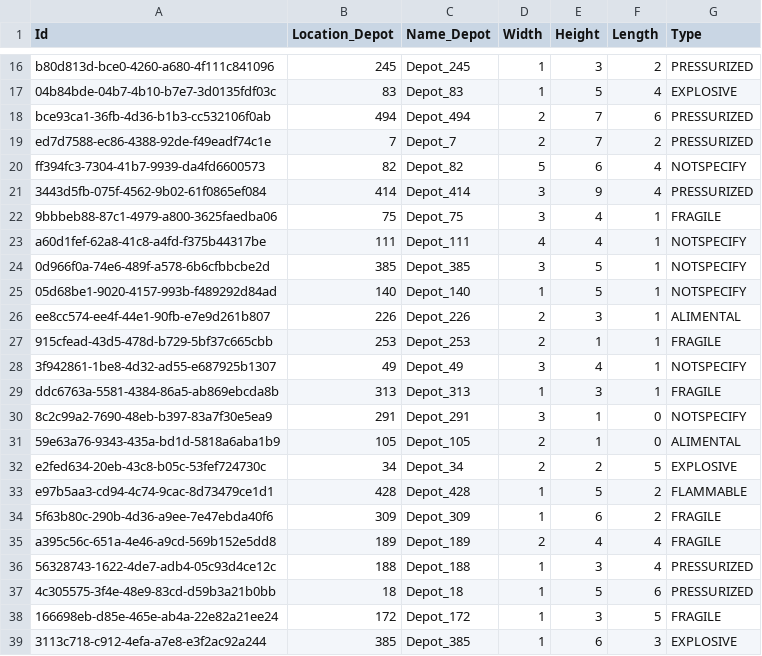
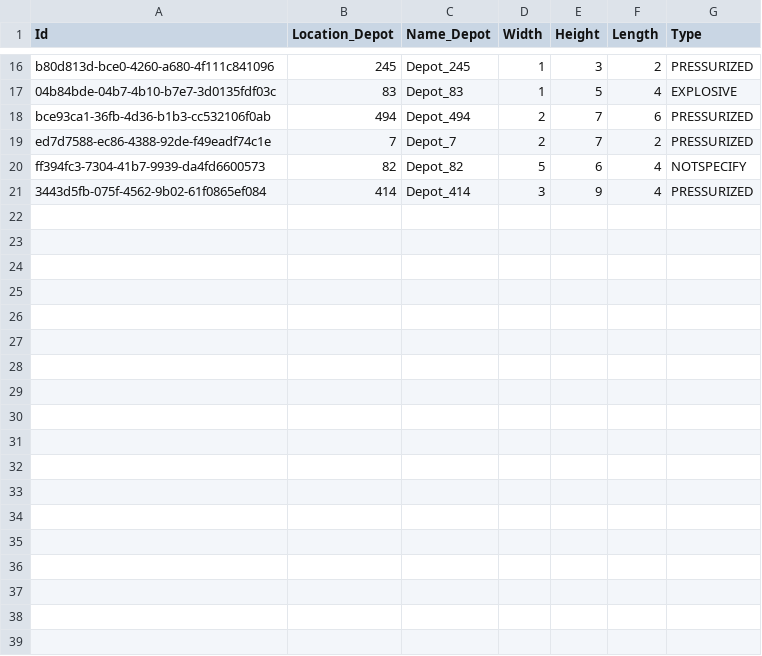
Before and after one commit to RomualdAv/CESI-Algorithmique-optimisation-combinatoire, a CSV file: src/infrastructure/instances/boxes_asym.csv, drawn as a sheet; only a part is shown, gaps mark what is left out; the diff names each change by its address in the sheet, - before the commit and + after, or states it on an @@ line.

```diff
--- a/src/infrastructure/instances/boxes_asym.csv
+++ b/src/infrastructure/instances/boxes_asym.csv
-row 22: 9bbbeb88-87c1-4979-a800-3625faedba06 | 75 | Depot_75 | 3 | 4 | 1 | FRAGILE
-row 23: a60d1fef-62a8-41c8-a4fd-f375b44317be | 111 | Depot_111 | 4 | 4 | 1 | NOTSPECIFY
-row 24: 0d966f0a-74e6-489f-a578-6b6cfbbcbe2d | 385 | Depot_385 | 3 | 5 | 1 | NOTSPECIFY
-row 25: 05d68be1-9020-4157-993b-f489292d84ad | 140 | Depot_140 | 1 | 5 | 1 | NOTSPECIFY
-row 26: ee8cc574-ee4f-44e1-90fb-e7e9d261b807 | 226 | Depot_226 | 2 | 3 | 1 | ALIMENTAL
-row 27: 915cfead-43d5-478d-b729-5bf37c665cbb | 253 | Depot_253 | 2 | 1 | 1 | FRAGILE
-row 28: 3f942861-1be8-4d32-ad55-e687925b1307 | 49 | Depot_49 | 3 | 4 | 1 | NOTSPECIFY
-row 29: ddc6763a-5581-4384-86a5-ab869ebcda8b | 313 | Depot_313 | 1 | 3 | 1 | FRAGILE
-row 30: 8c2c99a2-7690-48eb-b397-83a7f30e5ea9 | 291 | Depot_291 | 3 | 1 | 0 | NOTSPECIFY
-row 31: 59e63a76-9343-435a-bd1d-5818a6aba1b9 | 105 | Depot_105 | 2 | 1 | 0 | ALIMENTAL
-row 32: e2fed634-20eb-43c8-b05c-53fef724730c | 34 | Depot_34 | 2 | 2 | 5 | EXPLOSIVE
-row 33: e97b5aa3-cd94-4c74-9cac-8d73479ce1d1 | 428 | Depot_428 | 1 | 5 | 2 | FLAMMABLE
-row 34: 5f63b80c-290b-4d36-a9ee-7e47ebda40f6 | 309 | Depot_309 | 1 | 6 | 2 | FRAGILE
-row 35: a395c56c-651a-4e46-a9cd-569b152e5dd8 | 189 | Depot_189 | 2 | 4 | 4 | FRAGILE
-row 36: 56328743-1622-4de7-adb4-05c93d4ce12c | 188 | Depot_188 | 1 | 3 | 4 | PRESSURIZED
-row 37: 4c305575-3f4e-48e9-83cd-d59b3a21b0bb | 18 | Depot_18 | 1 | 5 | 6 | PRESSURIZED
-row 38: 166698eb-d85e-465e-ab4a-22e82a21ee24 | 172 | Depot_172 | 1 | 3 | 5 | FRAGILE
-row 39: 3113c718-c912-4efa-a7e8-e3f2ac92a244 | 385 | Depot_385 | 1 | 6 | 3 | EXPLOSIVE
```
Also changed, not shown: src/infrastructure/instances/boxes_small.csv, src/infrastructure/instances/boxes_sym.csv, 3 other files.
